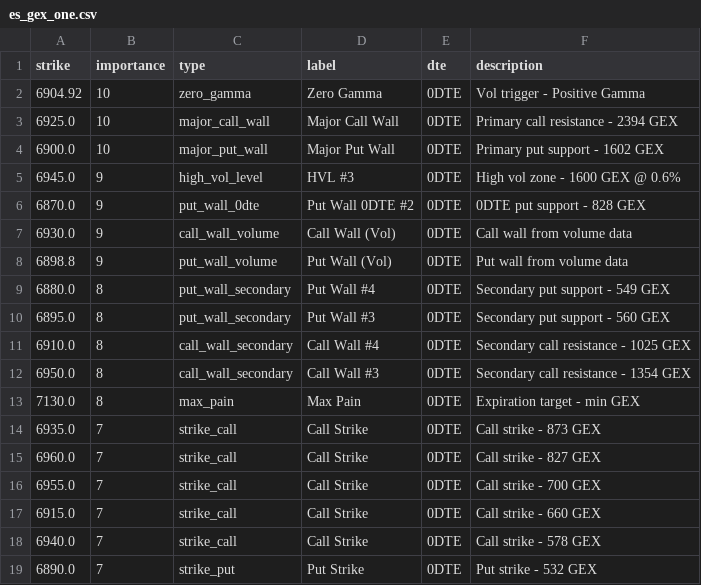
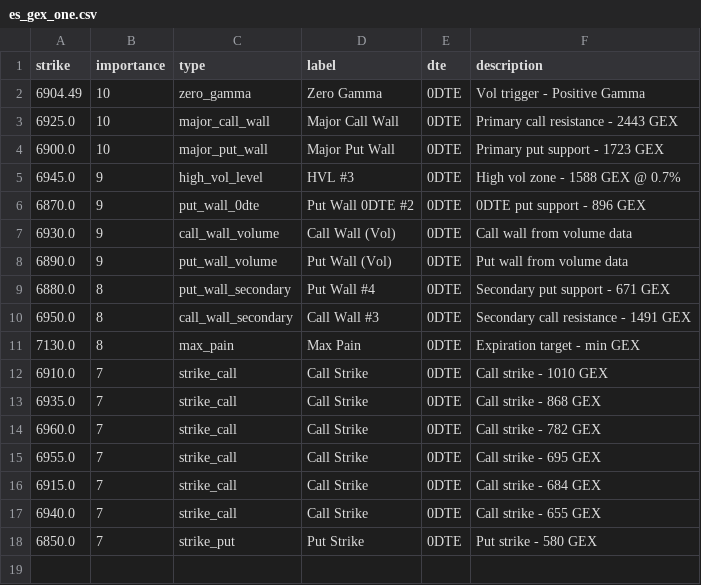
Before and after one commit to enzocosson/gex-levels-manual, a CSV file: es_gex_one.csv, drawn as a sheet.

```diff
--- a/es_gex_one.csv
+++ b/es_gex_one.csv
@@ -1,19 +1,18 @@
 strike,importance,type,label,dte,description
-6904.92,10,zero_gamma,Zero Gamma,0DTE,Vol trigger - Positive Gamma
-6925.0,10,major_call_wall,Major Call Wall,0DTE,Primary call resistance - 2394 GEX
-6900.0,10,major_put_wall,Major Put Wall,0DTE,Primary put support - 1602 GEX
-6945.0,9,high_vol_level,HVL #3,0DTE,High vol zone - 1600 GEX @ 0.6%
-6870.0,9,put_wall_0dte,Put Wall 0DTE #2,0DTE,0DTE put support - 828 GEX
+6904.49,10,zero_gamma,Zero Gamma,0DTE,Vol trigger - Positive Gamma
+6925.0,10,major_call_wall,Major Call Wall,0DTE,Primary call resistance - 2443 GEX
+6900.0,10,major_put_wall,Major Put Wall,0DTE,Primary put support - 1723 GEX
+6945.0,9,high_vol_level,HVL #3,0DTE,High vol zone - 1588 GEX @ 0.7%
+6870.0,9,put_wall_0dte,Put Wall 0DTE #2,0DTE,0DTE put support - 896 GEX
 6930.0,9,call_wall_volume,Call Wall (Vol),0DTE,Call wall from volume data
-6898.8,9,put_wall_volume,Put Wall (Vol),0DTE,Put wall from volume data
-6880.0,8,put_wall_secondary,Put Wall #4,0DTE,Secondary put support - 549 GEX
-6895.0,8,put_wall_secondary,Put Wall #3,0DTE,Secondary put support - 560 GEX
-6910.0,8,call_wall_secondary,Call Wall #4,0DTE,Secondary call resistance - 1025 GEX
-6950.0,8,call_wall_secondary,Call Wall #3,0DTE,Secondary call resistance - 1354 GEX
+6890.0,9,put_wall_volume,Put Wall (Vol),0DTE,Put wall from volume data
+6880.0,8,put_wall_secondary,Put Wall #4,0DTE,Secondary put support - 671 GEX
+6950.0,8,call_wall_secondary,Call Wall #3,0DTE,Secondary call resistance - 1491 GEX
 7130.0,8,max_pain,Max Pain,0DTE,Expiration target - min GEX
-6935.0,7,strike_call,Call Strike,0DTE,Call strike - 873 GEX
-6960.0,7,strike_call,Call Strike,0DTE,Call strike - 827 GEX
-6955.0,7,strike_call,Call Strike,0DTE,Call strike - 700 GEX
-6915.0,7,strike_call,Call Strike,0DTE,Call strike - 660 GEX
-6940.0,7,strike_call,Call Strike,0DTE,Call strike - 578 GEX
-6890.0,7,strike_put,Put Strike,0DTE,Put strike - 532 GEX
+6910.0,7,strike_call,Call Strike,0DTE,Call strike - 1010 GEX
+6935.0,7,strike_call,Call Strike,0DTE,Call strike - 868 GEX
+6960.0,7,strike_call,Call Strike,0DTE,Call strike - 782 GEX
+6955.0,7,strike_call,Call Strike,0DTE,Call strike - 695 GEX
+6915.0,7,strike_call,Call Strike,0DTE,Call strike - 684 GEX
+6940.0,7,strike_call,Call Strike,0DTE,Call strike - 655 GEX
+6850.0,7,strike_put,Put Strike,0DTE,Put strike - 580 GEX
```
Also changed, not shown: es_gex_full.csv, es_gex_zero.csv, 5 other files.
